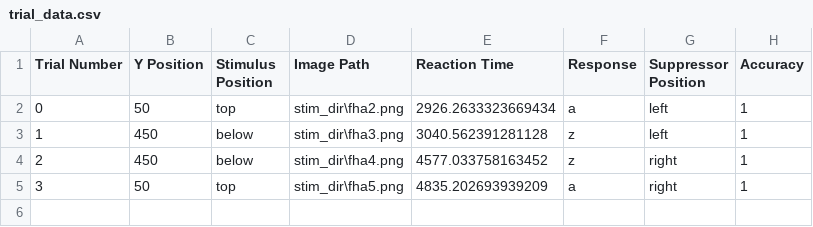
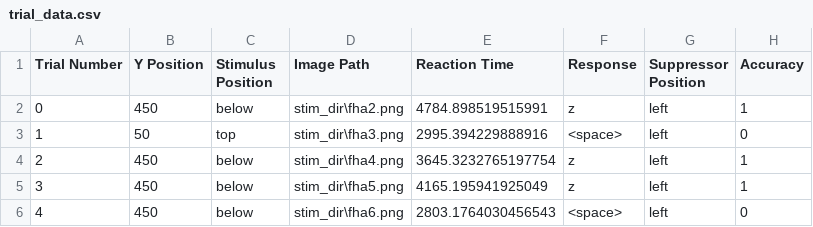
Before and after one commit to micahamd/FlashSuppression, a CSV file: trial_data.csv, drawn as a sheet.

```diff
--- a/trial_data.csv
+++ b/trial_data.csv
@@ -1,5 +1,6 @@
 Trial Number,Y Position,Stimulus Position,Image Path,Reaction Time,Response,Suppressor Position,Accuracy
-0,50,top,stim_dir\fha2.png,2926.2633323669434,a,left,1
-1,450,below,stim_dir\fha3.png,3040.562391281128,z,left,1
-2,450,below,stim_dir\fha4.png,4577.033758163452,z,right,1
-3,50,top,stim_dir\fha5.png,4835.202693939209,a,right,1
+0,450,below,stim_dir\fha2.png,4784.898519515991,z,left,1
+1,50,top,stim_dir\fha3.png,2995.394229888916,<space>,left,0
+2,450,below,stim_dir\fha4.png,3645.3232765197754,z,left,1
+3,450,below,stim_dir\fha5.png,4165.195941925049,z,left,1
+4,450,below,stim_dir\fha6.png,2803.1764030456543,<space>,left,0
```
Also changed, not shown: 7 other files.
